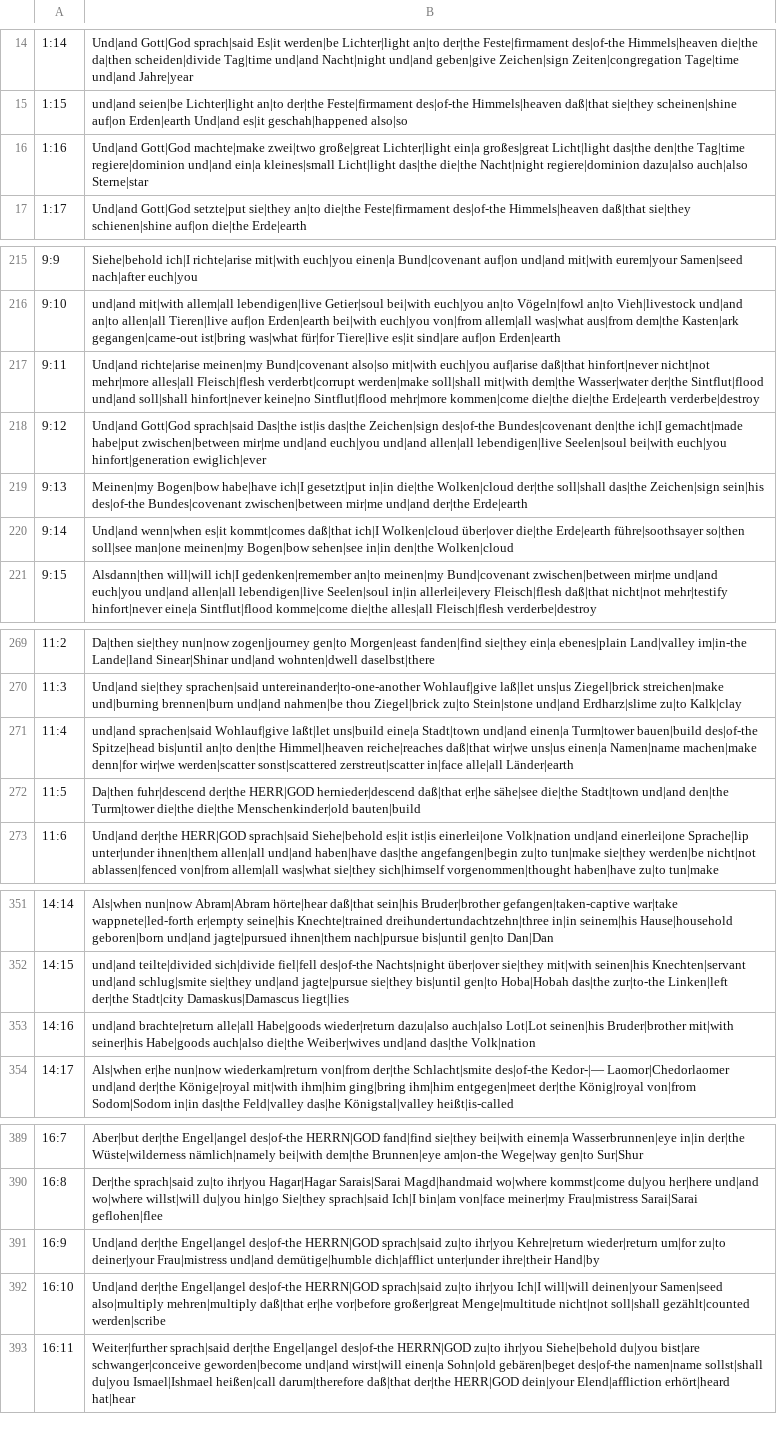
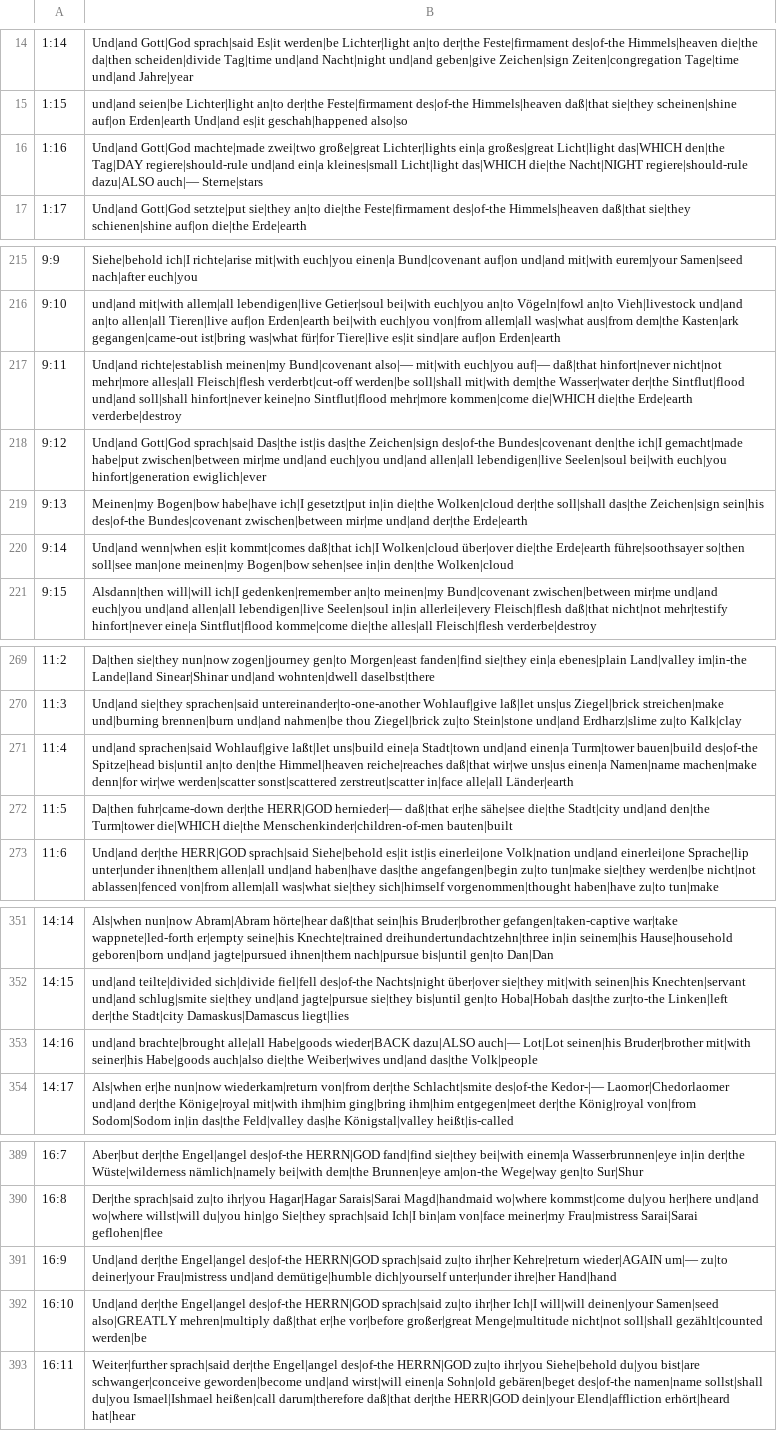
Before and after one commit to andrew-brook-rad/lexibridge, a TSV file: tools/interlinear/output/gen.tsv, drawn as a sheet; only a part is shown, gaps mark what is left out; the diff covers the shown part only; the diff names each change by its address in the sheet, - before the commit and + after, or states it on an @@ line.

```diff
--- a/tools/interlinear/output/gen.tsv
+++ b/tools/interlinear/output/gen.tsv
-B16: Und|and Gott|God machte|make zwei|two große|great Lichter|light ein|a großes|great Licht|light das|the den|the Tag|time regiere|dominion und|and ein|a kleines|small Licht|light das|the die|the Nacht|night regiere|dominion dazu|also auch|also Sterne|star
+B16: Und|and Gott|God machte|made zwei|two große|great Lichter|lights ein|a großes|great Licht|light das|WHICH den|the Tag|DAY regiere|should-rule und|and ein|a kleines|small Licht|light das|WHICH die|the Nacht|NIGHT regiere|should-rule dazu|ALSO auch|— Sterne|stars
-B217: Und|and richte|arise meinen|my Bund|covenant also|so mit|with euch|you auf|arise daß|that hinfort|never nicht|not mehr|more alles|all Fleisch|flesh verderbt|corrupt werden|make soll|shall mit|with dem|the Wasser|water der|the Sintflut|flood und|and soll|shall hinfort|never keine|no Sintflut|flood mehr|more kommen|come die|the die|the Erde|earth…
+B217: Und|and richte|establish meinen|my Bund|covenant also|— mit|with euch|you auf|— daß|that hinfort|never nicht|not mehr|more alles|all Fleisch|flesh verderbt|cut-off werden|be soll|shall mit|with dem|the Wasser|water der|the Sintflut|flood und|and soll|shall hinfort|never keine|no Sintflut|flood mehr|more kommen|come die|WHICH die|the Erde|earth…
-B272: Da|then fuhr|descend der|the HERR|GOD hernieder|descend daß|that er|he sähe|see die|the Stadt|town und|and den|the Turm|tower die|the die|the Menschenkinder|old bauten|build
+B272: Da|then fuhr|came-down der|the HERR|GOD hernieder|— daß|that er|he sähe|see die|the Stadt|city und|and den|the Turm|tower die|WHICH die|the Menschenkinder|children-of-men bauten|built
-B353: und|and brachte|return alle|all Habe|goods wieder|return dazu|also auch|also Lot|Lot seinen|his Bruder|brother mit|with seiner|his Habe|goods auch|also die|the Weiber|wives und|and das|the Volk|nation
+B353: und|and brachte|brought alle|all Habe|goods wieder|BACK dazu|ALSO auch|— Lot|Lot seinen|his Bruder|brother mit|with seiner|his Habe|goods auch|also die|the Weiber|wives und|and das|the Volk|people
-B391: …sprach|said zu|to ihr|you Kehre|return wieder|return um|for zu|to deiner|your Frau|mistress und|and demütige|humble dich|afflict unter|under ihre|their Hand|by
+B391: …sprach|said zu|to ihr|her Kehre|return wieder|AGAIN um|— zu|to deiner|your Frau|mistress und|and demütige|humble dich|yourself unter|under ihre|her Hand|hand
-B392: …sprach|said zu|to ihr|you Ich|I will|will deinen|your Samen|seed also|multiply mehren|multiply daß|that er|he vor|before großer|great Menge|multitude nicht|not soll|shall gezählt|counted werden|scribe
+B392: …sprach|said zu|to ihr|her Ich|I will|will deinen|your Samen|seed also|GREATLY mehren|multiply daß|that er|he vor|before großer|great Menge|multitude nicht|not soll|shall gezählt|counted werden|be
```
Also changed, not shown: 2 edited cells elsewhere in this file, 1 other file.
